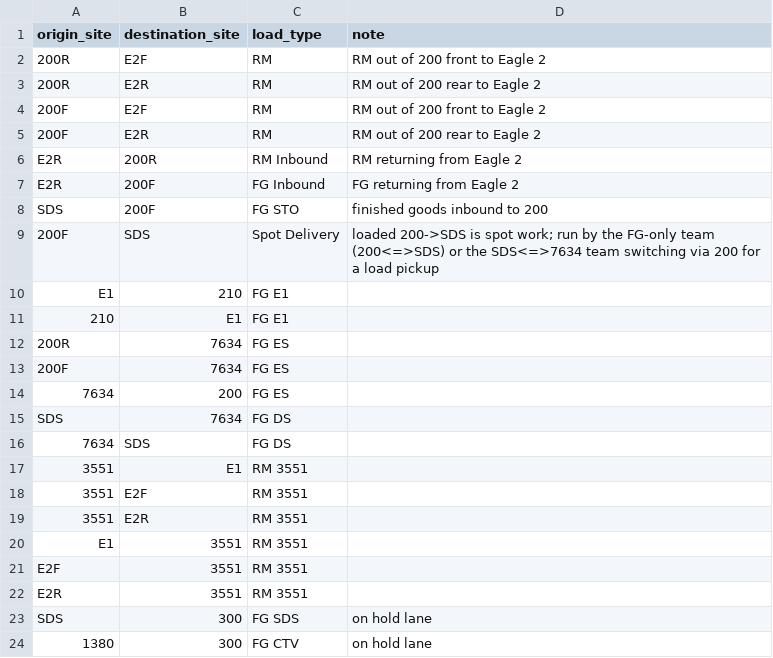
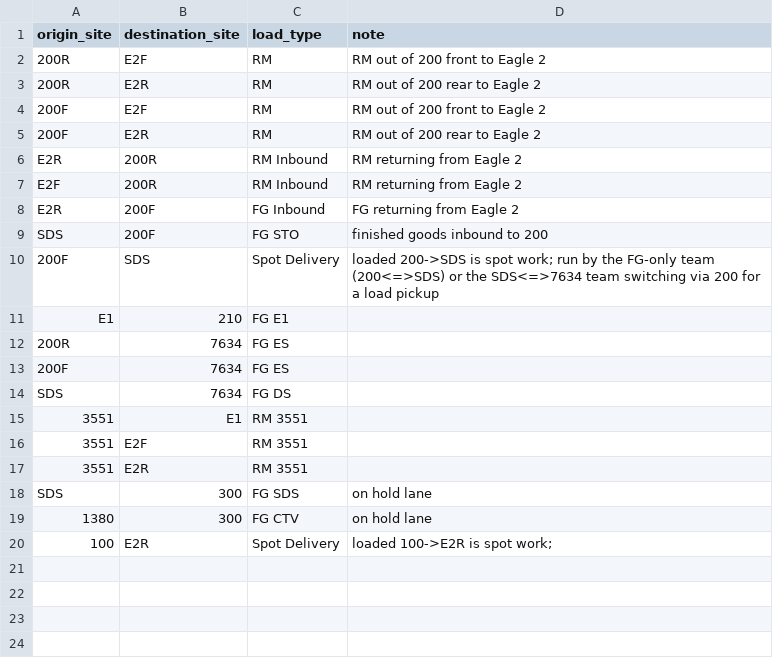
Before and after one commit to yongjun-sfl/freight_bot, a CSV file: bot/data/load_types.csv, drawn as a sheet; removed rows and columns are numbered as before the commit, all else as after; the diff names each change by its address in the sheet, - before the commit and + after, or states it on an @@ line.

Commit message:
Code fix for load_types.csv to remove duplicate entries and ignore lines. The changes include removing duplicate entries for load types and ensuring that the CSV file only contains relevant data for the freight bot's operations.

```diff
--- a/bot/data/load_types.csv
+++ b/bot/data/load_types.csv
+row 7: E2F | 200R | RM Inbound | RM returning from Eagle 2
-row 11: 210 | E1 | FG E1
-row 14: 7634 | 200 | FG ES
-row 16: 7634 | SDS | FG DS
-row 20: E1 | 3551 | RM 3551
-row 21: E2F | 3551 | RM 3551
-row 22: E2R | 3551 | RM 3551
+row 20: 100 | E2R | Spot Delivery | loaded 100->E2R is spot work;
```
Also changed, not shown: data/load_types.csv, 6 other files.
